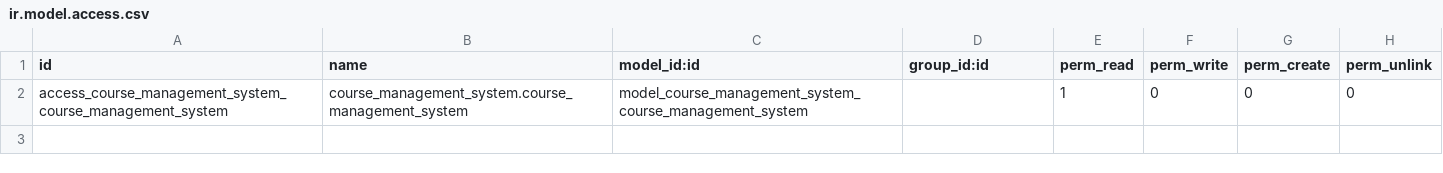
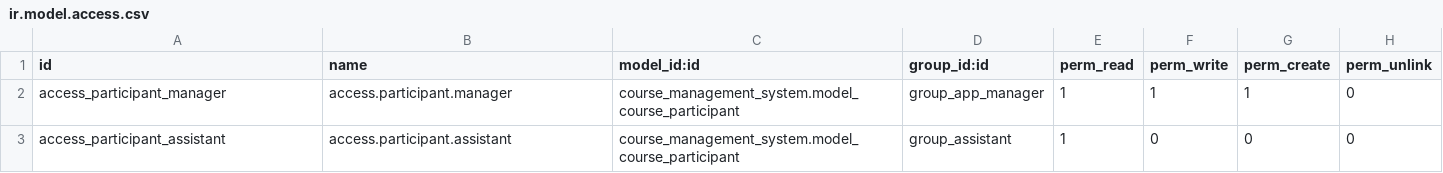
Before and after one commit to skmn1/Course-management, a CSV file: security/ir.model.access.csv, drawn as a sheet.

Commit message:
groups and access rights created and tested
two groups were created : assistant and app manager
the assistant has read only right at the moment

```diff
--- a/security/ir.model.access.csv
+++ b/security/ir.model.access.csv
@@ -1,2 +1,3 @@
 id,name,model_id:id,group_id:id,perm_read,perm_write,perm_create,perm_unlink
-access_course_management_system_course_management_system,course_management_system.course_management_system,model_course_management_system_course_management_system,,1,0,0,0
+access_participant_manager,access.participant.manager,course_management_system.model_course_participant,group_app_manager,1,1,1,0
+access_participant_assistant,access.participant.assistant,course_management_system.model_course_participant,group_assistant,1,0,0,0
```
Also changed, not shown: 2 other files.
